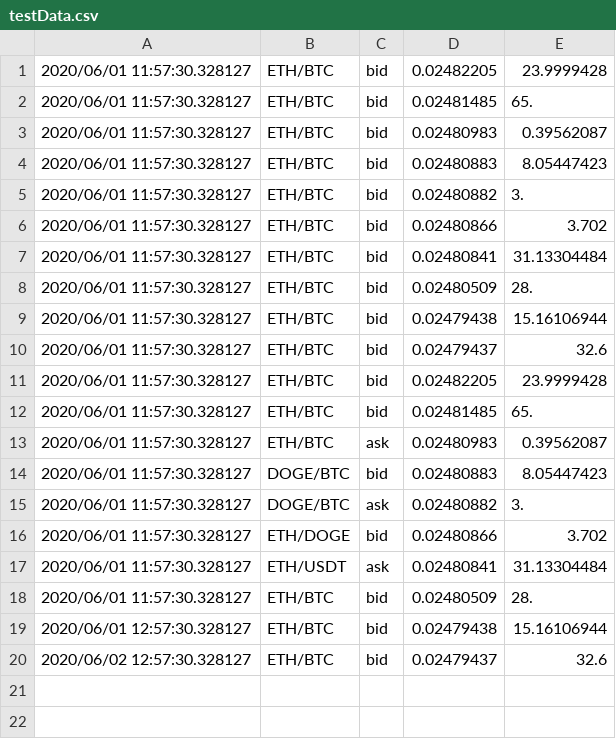
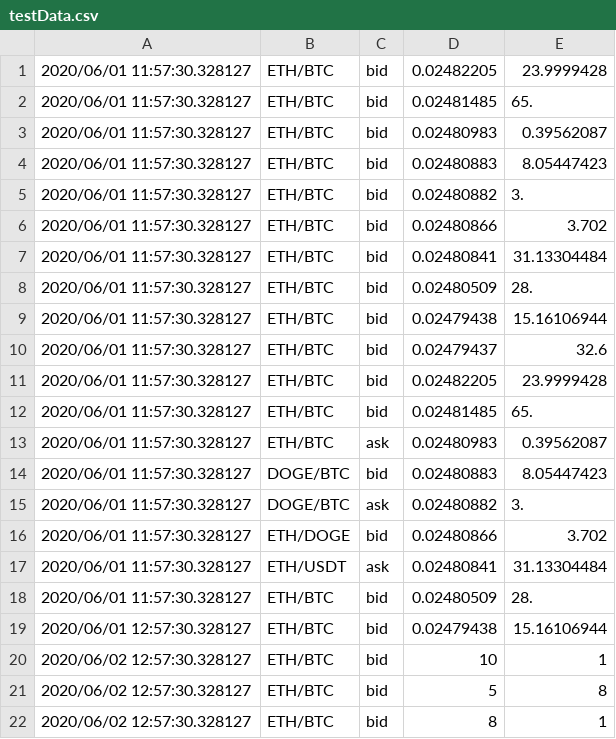
Before and after one commit to user530/Study, a CSV file: Sem4/OOP/midterm/project_tmv/testData.csv, drawn as a sheet.

```diff
--- a/Sem4/OOP/midterm/project_tmv/testData.csv
+++ b/Sem4/OOP/midterm/project_tmv/testData.csv
@@ -19,2 +19,4 @@
 2020/06/01 12:57:30.328127,ETH/BTC,bid,0.02479438,15.16106944
-2020/06/02 12:57:30.328127,ETH/BTC,bid,0.02479437,32.6
+2020/06/02 12:57:30.328127,ETH/BTC,bid,10,1
+2020/06/02 12:57:30.328127,ETH/BTC,bid,5,8
+2020/06/02 12:57:30.328127,ETH/BTC,bid,8,1
```
Also changed, not shown: 9 other files.
